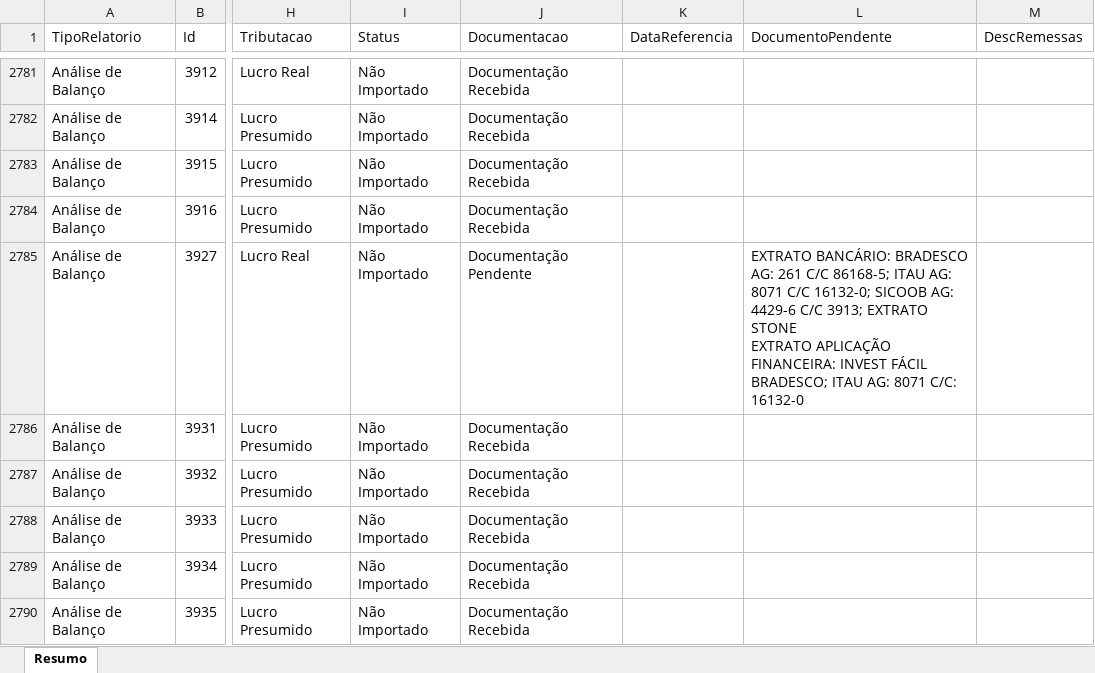
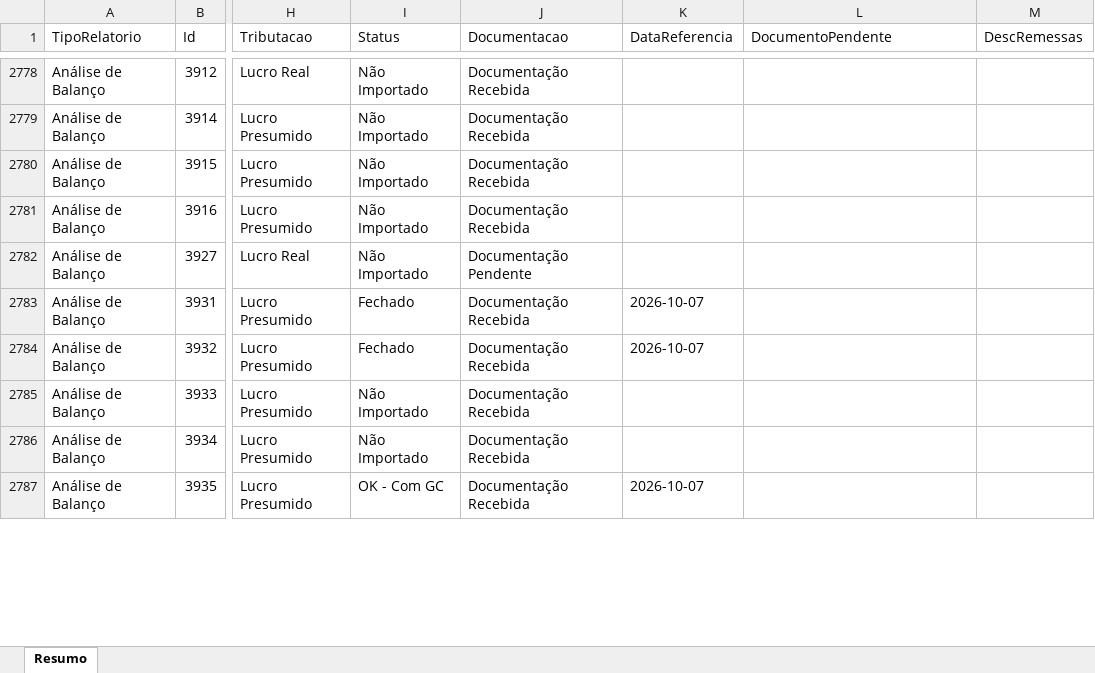
Before and after one commit to Controladoria-MG/Controle-de-Fechamentos, an Excel workbook: data/relatorio_fechamentos/resumo.xlsx, sheet Resumo, drawn as a sheet; only a part is shown, gaps mark what is left out; values as stored, in another font and other column widths than the file's, no borders; addresses are those after the commit; ↵ is a line break in a cell; the diff covers the shown part only; the diff names each change by its address in the sheet, - before the commit and + after, or states it on an @@ line.

```diff
--- a/data/relatorio_fechamentos/resumo.xlsx (sheet Resumo)
+++ b/data/relatorio_fechamentos/resumo.xlsx (sheet Resumo)
-L2782 (DocumentoPendente): EXTRATO BANCÁRIO: BRADESCO AG: 261 C/C 86168-5; ITAU AG: 8071 C/C 16132-0; SICOOB AG: 4429-6 C/C 3913; EXTRATO STONE ↵ EXTRATO APLICAÇÃO FINANCEIRA: INVEST FÁCIL BRADESCO; ITAU AG: 8071 C/C: 16132-0
+L2782 (DocumentoPendente): (empty)
-I2783:I2784 (Status): Não Importado
+I2783:I2784 (Status): Fechado
-K2783:K2784 (DataReferencia): (empty)
+K2783:K2784 (DataReferencia): 2026-10-07
-I2787 (Status): Não Importado
+I2787 (Status): OK - Com GC
-K2787 (DataReferencia): (empty)
+K2787 (DataReferencia): 2026-10-07
```
Also changed, not shown: 3 removed rows and 160 edited cells elsewhere in this sheet, 3 other files.
